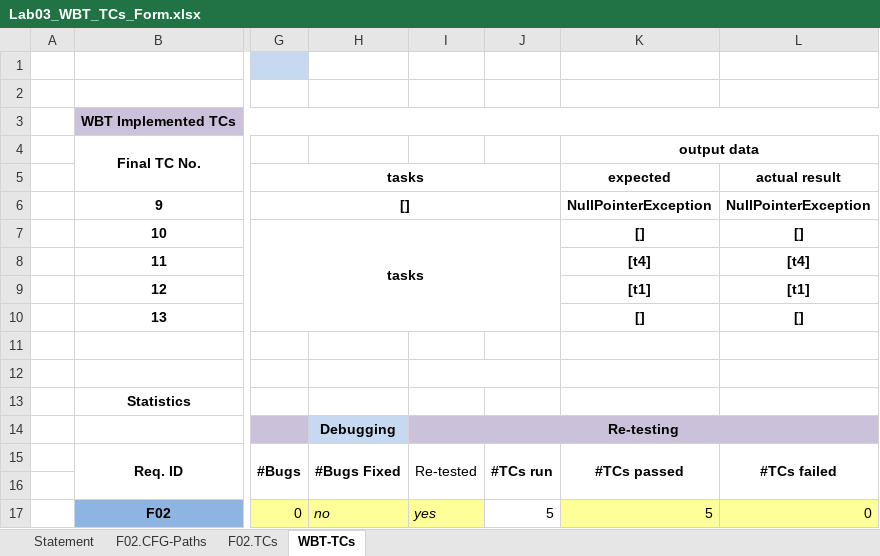
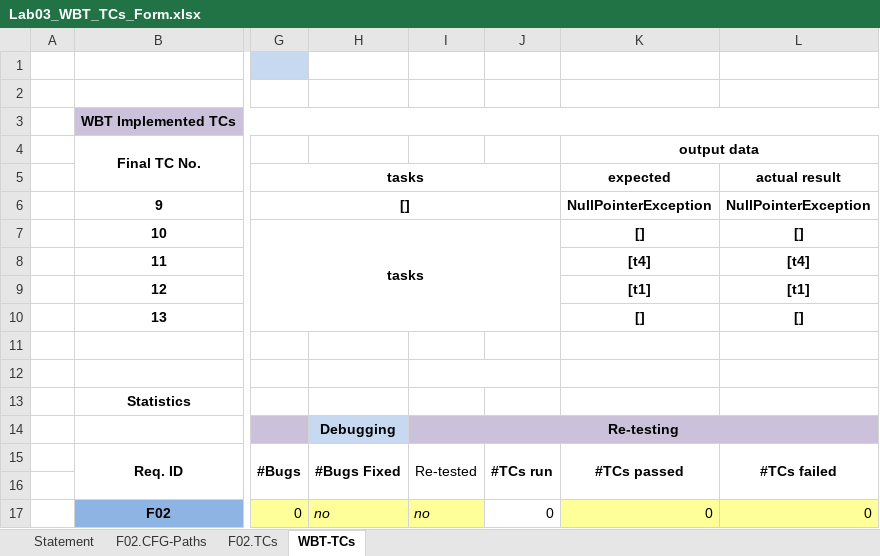
Before and after one commit to ChrisSkyRo/scir3221, an Excel workbook: Docs/Lab03/Lab03_WBT_TCs_Form.xlsx, sheet WBT-TCs, drawn as a sheet; only a part is shown, gaps mark what is left out; values as stored, in another font and other column widths than the file's, no borders; charts and pictures not drawn; the diff names each change by its address in the sheet, - before the commit and + after, or states it on an @@ line.

```diff
--- a/Docs/Lab03/Lab03_WBT_TCs_Form.xlsx (sheet WBT-TCs)
+++ b/Docs/Lab03/Lab03_WBT_TCs_Form.xlsx (sheet WBT-TCs)
-I17: yes
+I17: no
-J17: 5
+J17: 0
-K17 (output data): 5
+K17 (output data): 0
```
Also changed, not shown: sheet F02.TCs, sheet F02.CFG-Paths, Docs/Lab02/Lab02_BBT_TCs_Form.xlsx, 1 other file.
